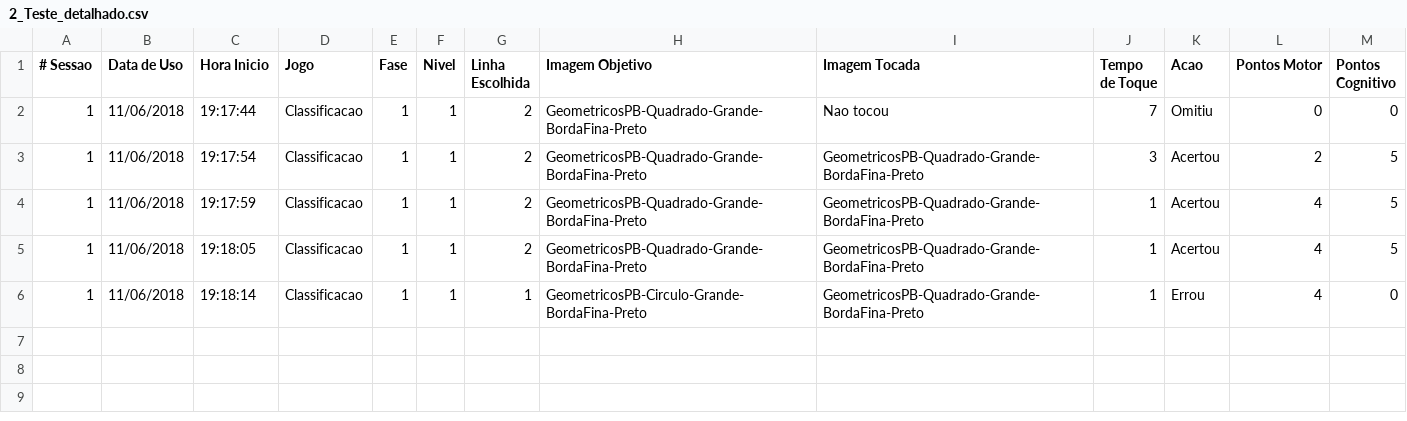
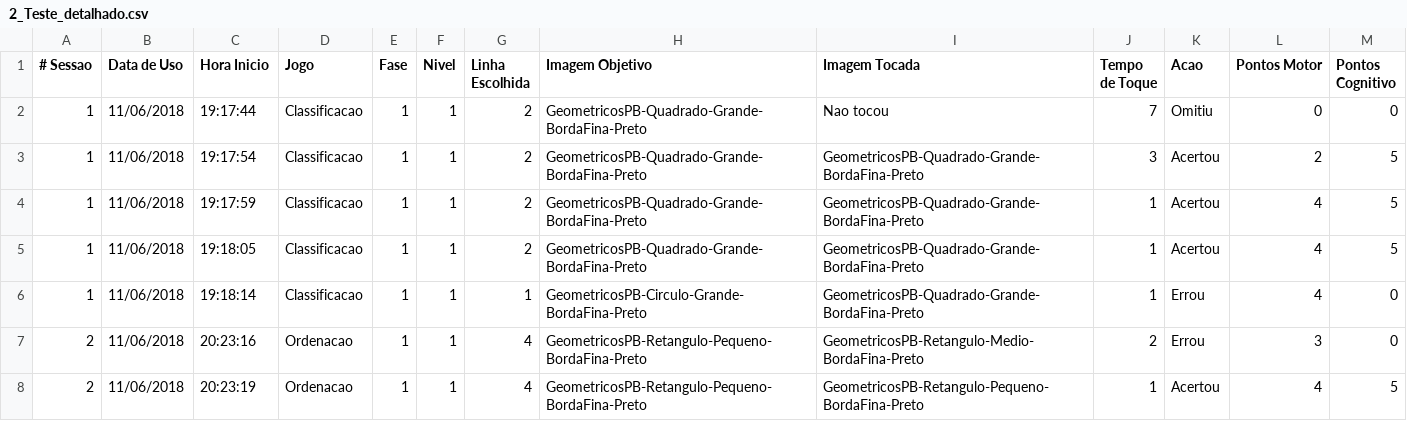
Before and after one commit to gagbp/Move4Math, a CSV file: Move4Math/Users/2_Teste_detalhado.csv, drawn as a sheet.

```diff
--- a/Move4Math/Users/2_Teste_detalhado.csv
+++ b/Move4Math/Users/2_Teste_detalhado.csv
@@ -6 +6,3 @@
 1;11/06/2018;19:18:14;Classificacao;1;1;1;GeometricosPB-Circulo-Grande-BordaFina-Preto;GeometricosPB-Quadrado-Grande-BordaFina-Preto;1;Errou;4;0
+2;11/06/2018;20:23:16;Ordenacao;1;1;4;GeometricosPB-Retangulo-Pequeno-BordaFina-Preto;GeometricosPB-Retangulo-Medio-BordaFina-Preto;2;Errou;3;0
+2;11/06/2018;20:23:19;Ordenacao;1;1;4;GeometricosPB-Retangulo-Pequeno-BordaFina-Preto;GeometricosPB-Retangulo-Pequeno-BordaFina-Preto;1;Acertou;4;5
```
Also changed, not shown: Move4Math/Users/1_Gabriel.csv, Move4Math/Users/1_Gabriel_detalhado.csv, 17 other files.
